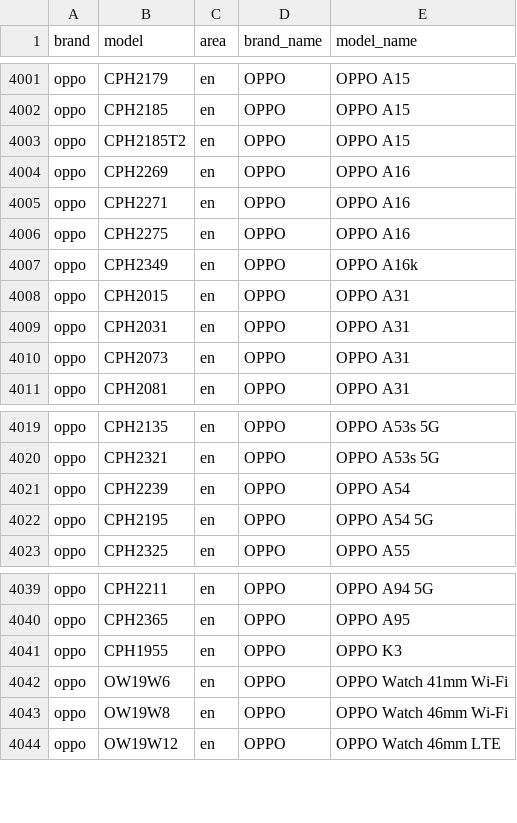
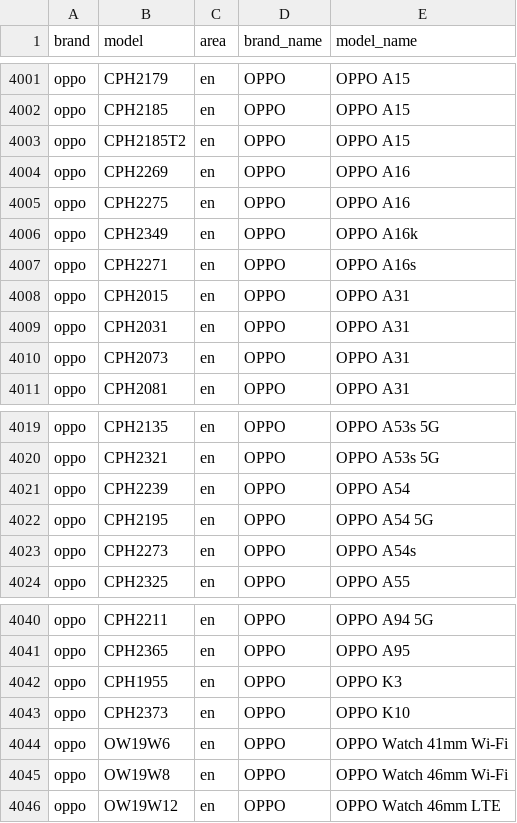
Before and after one commit to zhyi828/mobilemodels, a CSV file: brand_model.csv, drawn as a sheet; only a part is shown, gaps mark what is left out; removed rows and columns are numbered as before the commit, all else as after; the diff names each change by its address in the sheet, - before the commit and + after, or states it on an @@ line.

Commit message:
Sync with MobileModels 23df12dc3aa496994db8e24ff314ebde7ac7a7f5

```diff
--- a/brand_model.csv
+++ b/brand_model.csv
-row 4005: oppo | CPH2271 | en | OPPO | OPPO A16
+row 4007: oppo | CPH2271 | en | OPPO | OPPO A16s
+row 4023: oppo | CPH2273 | en | OPPO | OPPO A54s
+row 4043: oppo | CPH2373 | en | OPPO | OPPO K10
```
Also changed, not shown: 1 other file.
